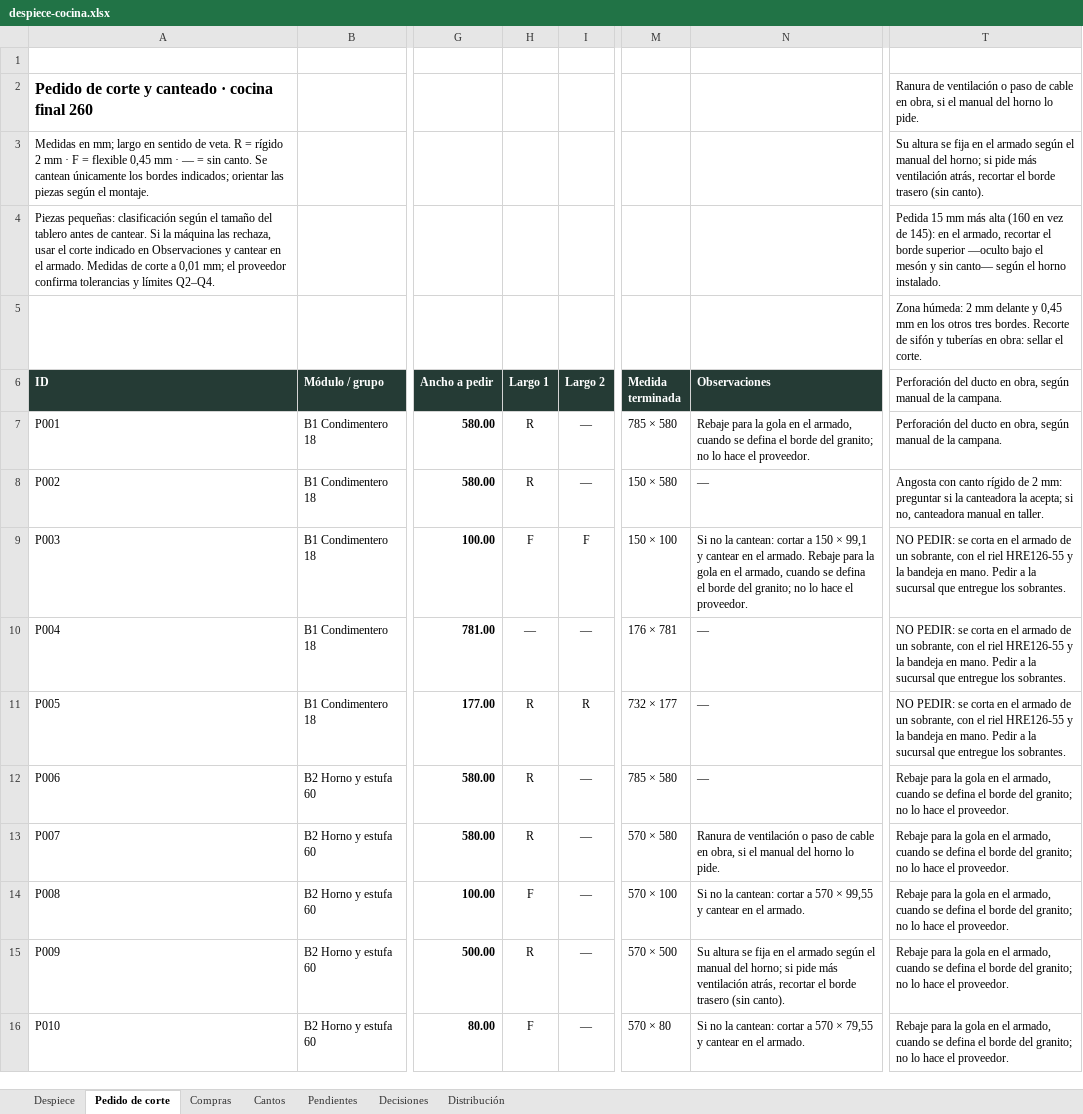
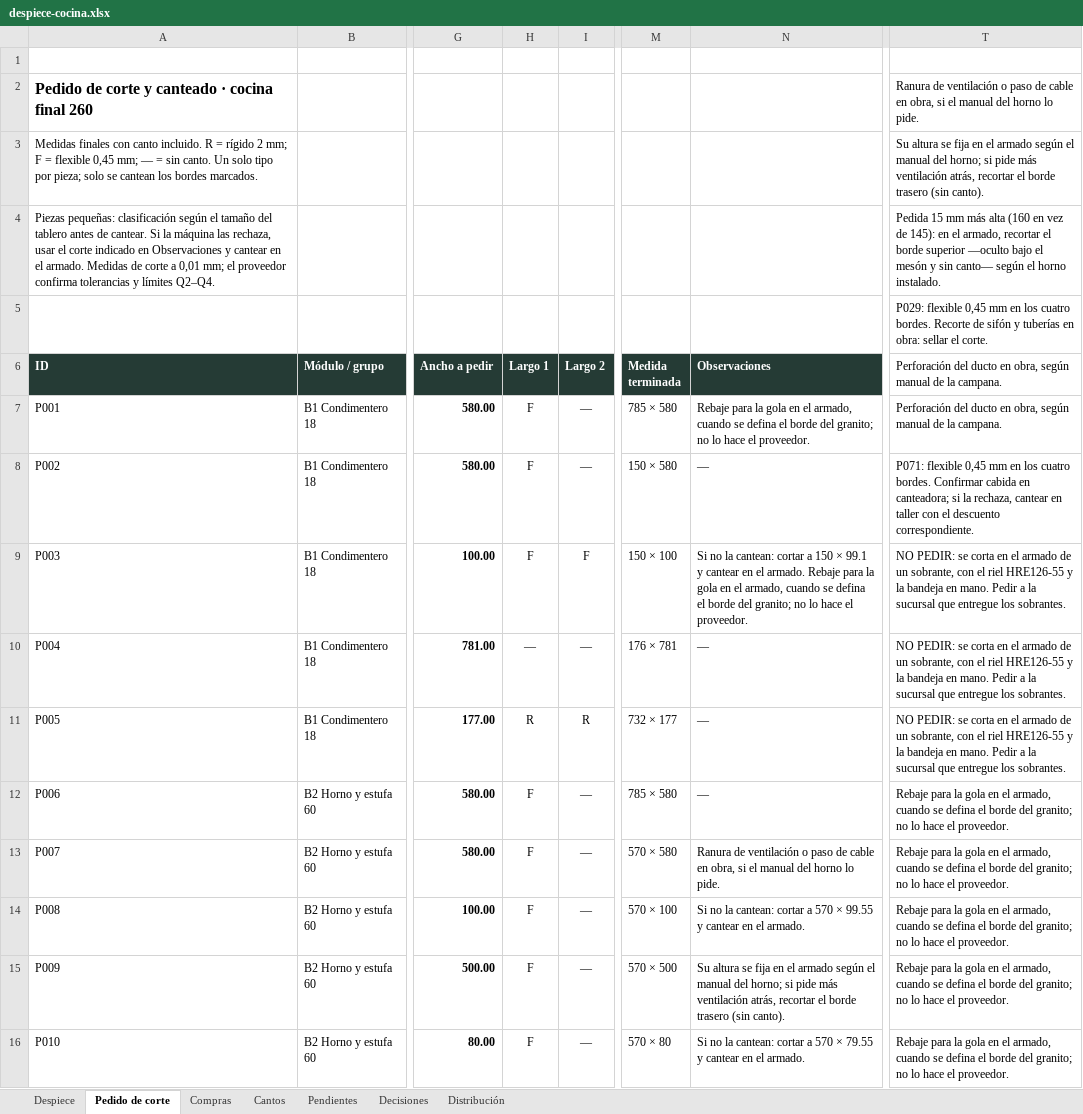
Before and after one commit to williamppmm/espacios-3d, an Excel workbook: despiece-cocina.xlsx, sheet Pedido de corte, drawn as a sheet; only a part is shown, gaps mark what is left out; values as stored, in another font and other column widths than the file's, no borders; the diff covers the shown part only; the diff names each change by its address in the sheet, - before the commit and + after, or states it on an @@ line.

Commit message:
fix: unifica cantos por pieza y actualiza pedidos Madecentro

```diff
--- a/despiece-cocina.xlsx (sheet Pedido de corte)
+++ b/despiece-cocina.xlsx (sheet Pedido de corte)
-A3 (ID): Medidas en mm; largo en sentido de veta. R = rígido 2 mm · F = flexible 0,45 mm · — = sin canto. Se cantean únicamente los bordes indicados; orientar las piezas según el montaje.
+A3 (ID): Medidas finales con canto incluido. R = rígido 2 mm; F = flexible 0,45 mm; — = sin canto. Un solo tipo por pieza; solo se cantean los bordes marcados.
-T5: Zona húmeda: 2 mm delante y 0,45 mm en los otros tres bordes. Recorte…
+T5: P029: flexible 0,45 mm en los cuatro bordes. Recorte…
-H7:H8 (Largo 1): R
+H7:H8 (Largo 1): F
-T8: Angosta con canto rígido de 2 mm: preguntar si la canteadora la acepta; si no, canteadora manual en taller.
+T8: P071: flexible 0,45 mm en los cuatro bordes. Confirmar cabida en canteadora; si la rechaza, cantear en taller con el descuento correspondiente.
-N9 (Observaciones): …150 × 99,1 y cantear…
+N9 (Observaciones): …150 × 99.1 y cantear…
-H12:H13 (Largo 1): R
+H12:H13 (Largo 1): F
-N14 (Observaciones): …570 × 99,55 y cantear…
+N14 (Observaciones): …570 × 99.55 y cantear…
-H15 (Largo 1): R
+H15 (Largo 1): F
-N16 (Observaciones): …570 × 79,55 y cantear…
+N16 (Observaciones): …570 × 79.55 y cantear…
```
Also changed, not shown: 6 added rows, 6 removed rows and 53 edited cells elsewhere in this sheet, sheet Despiece, sheet Cantos, sheet Decisiones, compras-proyecto.xlsx, despiece-bano.xlsx, 16 other files.
